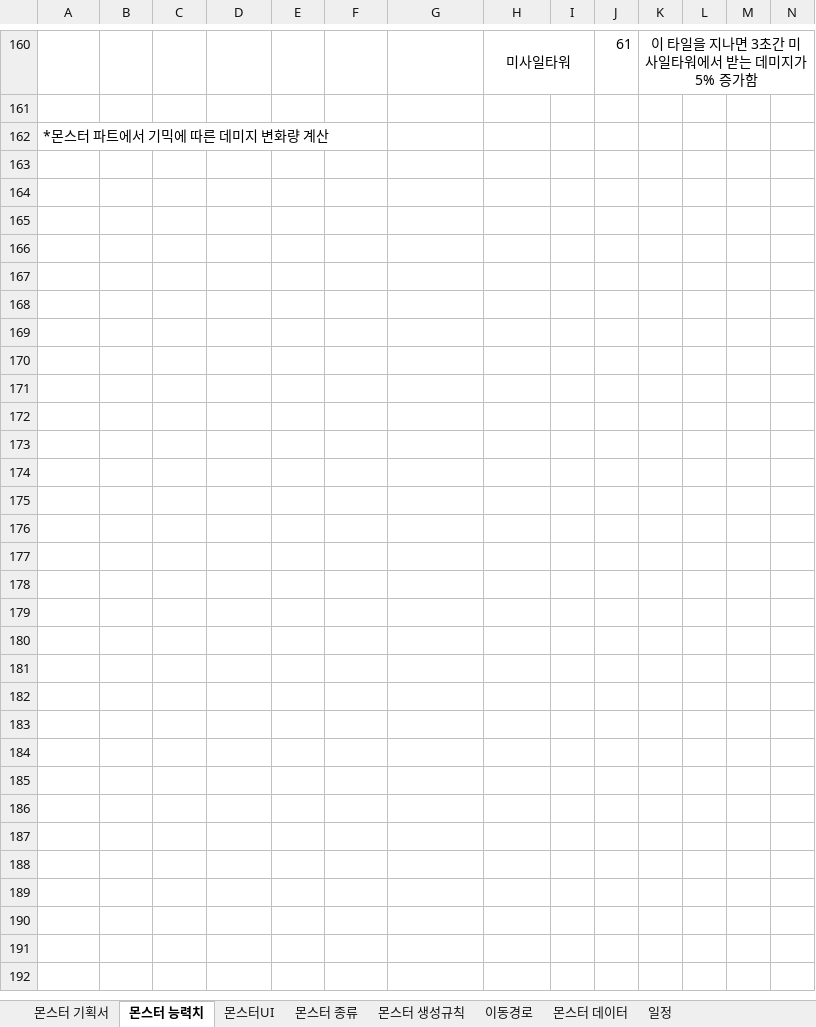
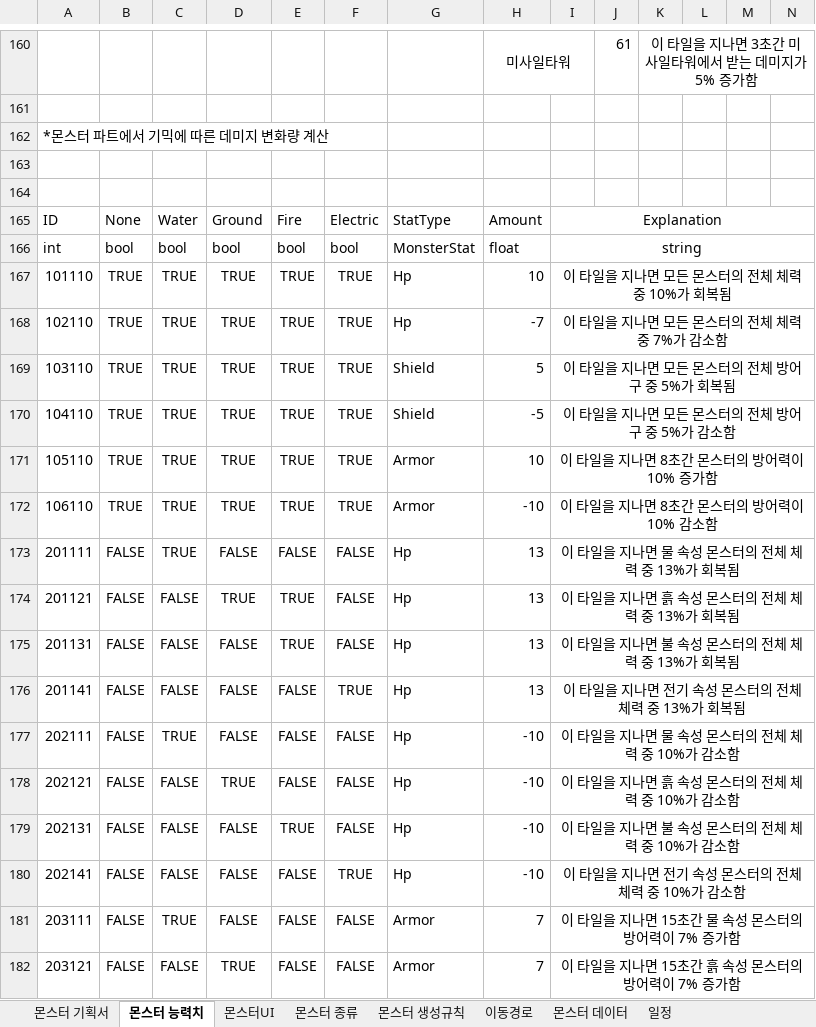
Before and after one commit to ChoWook/PlumTowerDefecne, an Excel workbook: Design/몬스터 기획서.xlsx, sheet 몬스터 능력치, drawn as a sheet; only a part is shown, gaps mark what is left out; values as stored, in another font and other column widths than the file's, no borders; rows hold the shown columns only; the diff covers the shown part only; the diff names each change by its address in the sheet, - before the commit and + after, or states it on an @@ line.

```diff
--- a/Design/몬스터 기획서.xlsx (sheet 몬스터 능력치)
+++ b/Design/몬스터 기획서.xlsx (sheet 몬스터 능력치)
+row 163: (empty)
+row 164: (empty)
+row 165: ID | None | Water | Ground | Fire | Electric | StatType | Amount | Explanation
+row 166: int | bool | bool | bool | bool | bool | MonsterStat | float | string
+row 167: 101110 | TRUE | TRUE | TRUE | TRUE | TRUE | Hp | 10 | 이 타일을 지나면 모든 몬스터의 전체 체력 중 10%가 회복됨
+row 168: 102110 | TRUE | TRUE | TRUE | TRUE | TRUE | Hp | -7 | 이 타일을 지나면 모든 몬스터의 전체 체력 중 7%가 감소함
+row 169: 103110 | TRUE | TRUE | TRUE | TRUE | TRUE | Shield | 5 | 이 타일을 지나면 모든 몬스터의 전체 방어구 중 5%가 회복됨
+row 170: 104110 | TRUE | TRUE | TRUE | TRUE | TRUE | Shield | -5 | 이 타일을 지나면 모든 몬스터의 전체 방어구 중 5%가 감소함
+row 171: 105110 | TRUE | TRUE | TRUE | TRUE | TRUE | Armor | 10 | 이 타일을 지나면 8초간 몬스터의 방어력이 10% 증가함
+row 172: 106110 | TRUE | TRUE | TRUE | TRUE | TRUE | Armor | -10 | 이 타일을 지나면 8초간 몬스터의 방어력이 10% 감소함
+row 173: 201111 | FALSE | TRUE | FALSE | FALSE | FALSE | Hp | 13 | 이 타일을 지나면 물 속성 몬스터의 전체 체력 중 13%가 회복됨
+row 174: 201121 | FALSE | FALSE | TRUE | TRUE | FALSE | Hp | 13 | 이 타일을 지나면 흙 속성 몬스터의 전체 체력 중 13%가 회복됨
+row 175: 201131 | FALSE | FALSE | FALSE | TRUE | FALSE | Hp | 13 | 이 타일을 지나면 불 속성 몬스터의 전체 체력 중 13%가 회복됨
+row 176: 201141 | FALSE | FALSE | FALSE | FALSE | TRUE | Hp | 13 | 이 타일을 지나면 전기 속성 몬스터의 전체 체력 중 13%가 회복됨
+row 177: 202111 | FALSE | TRUE | FALSE | FALSE | FALSE | Hp | -10 | 이 타일을 지나면 물 속성 몬스터의 전체 체력 중 10%가 감소함
+row 178: 202121 | FALSE | FALSE | TRUE | FALSE | FALSE | Hp | -10 | 이 타일을 지나면 흙 속성 몬스터의 전체 체력 중 10%가 감소함
+row 179: 202131 | FALSE | FALSE | FALSE | TRUE | FALSE | Hp | -10 | 이 타일을 지나면 불 속성 몬스터의 전체 체력 중 10%가 감소함
+row 180: 202141 | FALSE | FALSE | FALSE | FALSE | TRUE | Hp | -10 | 이 타일을 지나면 전기 속성 몬스터의 전체 체력 중 10%가 감소함
+row 181: 203111 | FALSE | TRUE | FALSE | FALSE | FALSE | Armor | 7 | 이 타일을 지나면 15초간 물 속성 몬스터의 방어력이 7% 증가함
+row 182: 203121 | FALSE | FALSE | TRUE | FALSE | FALSE | Armor | 7 | 이 타일을 지나면 15초간 흙 속성 몬스터의 방어력이 7% 증가함
```
Also changed, not shown: 13 added rows elsewhere in this sheet, sheet 몬스터 데이터, Design/DataTable/Monster.xlsx, 1 other file.
